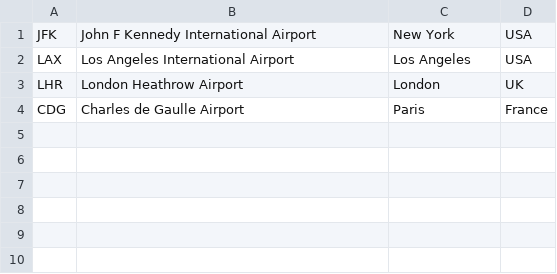
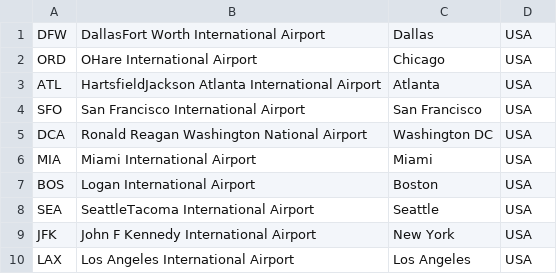
Before and after one commit to Valorrin/rise-airlines, a CSV file: Airlines.Console/Data/airports.csv, drawn as a sheet.

```diff
--- a/Airlines.Console/Data/airports.csv
+++ b/Airlines.Console/Data/airports.csv
@@ -1,4 +1,10 @@
+DFW, DallasFort Worth International Airport, Dallas, USA
+ORD, OHare International Airport, Chicago, USA
+ATL, HartsfieldJackson Atlanta International Airport, Atlanta, USA
+SFO, San Francisco International Airport, San Francisco, USA
+DCA, Ronald Reagan Washington National Airport, Washington DC, USA
+MIA, Miami International Airport, Miami, USA
+BOS, Logan International Airport, Boston, USA
+SEA, SeattleTacoma International Airport, Seattle, USA
 JFK, John F Kennedy International Airport, New York, USA
 LAX, Los Angeles International Airport, Los Angeles, USA
-LHR, London Heathrow Airport, London, UK
-CDG, Charles de Gaulle Airport, Paris, France
```
Also changed, not shown: 14 other files.
